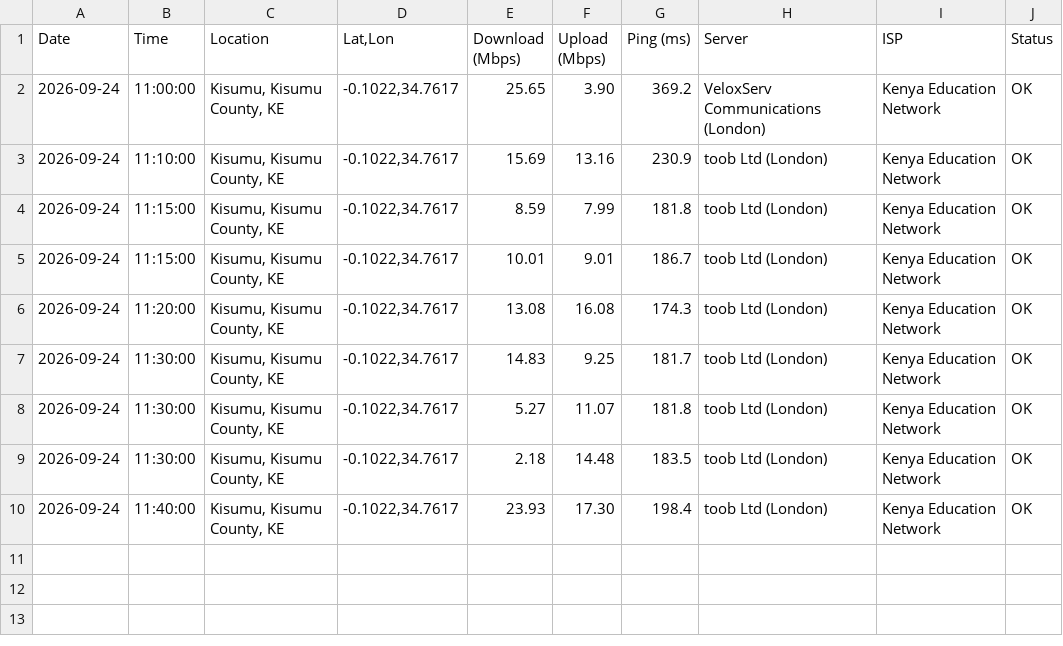
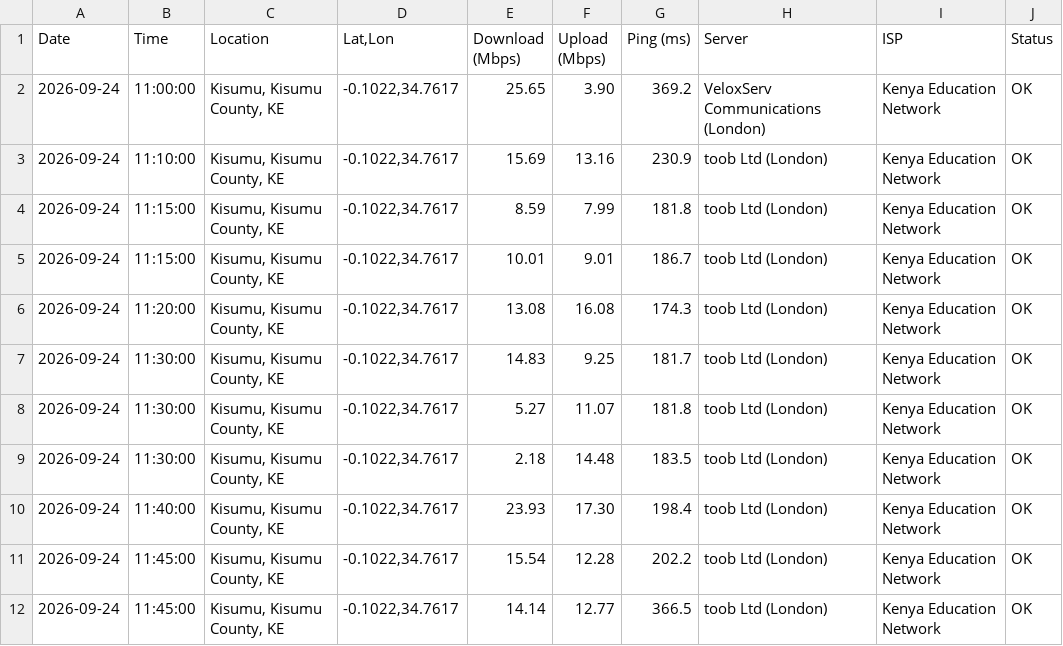
Before and after one commit to Fludevs-hub/Speed-test-logger, a CSV file: speedlog.csv, drawn as a sheet; the diff names each change by its address in the sheet, - before the commit and + after, or states it on an @@ line.

```diff
--- a/speedlog.csv
+++ b/speedlog.csv
+row 11: 2026-09-24 | 11:45:00 | Kisumu, Kisumu County, KE | -0.1022,34.7617 | 15.54 | 12.28 | 202.2 | toob Ltd (London) | Kenya Education Network | OK
+row 12: 2026-09-24 | 11:45:00 | Kisumu, Kisumu County, KE | -0.1022,34.7617 | 14.14 | 12.77 | 366.5 | toob Ltd (London) | Kenya Education Network | OK
```
Also changed, not shown: 2 other files.
